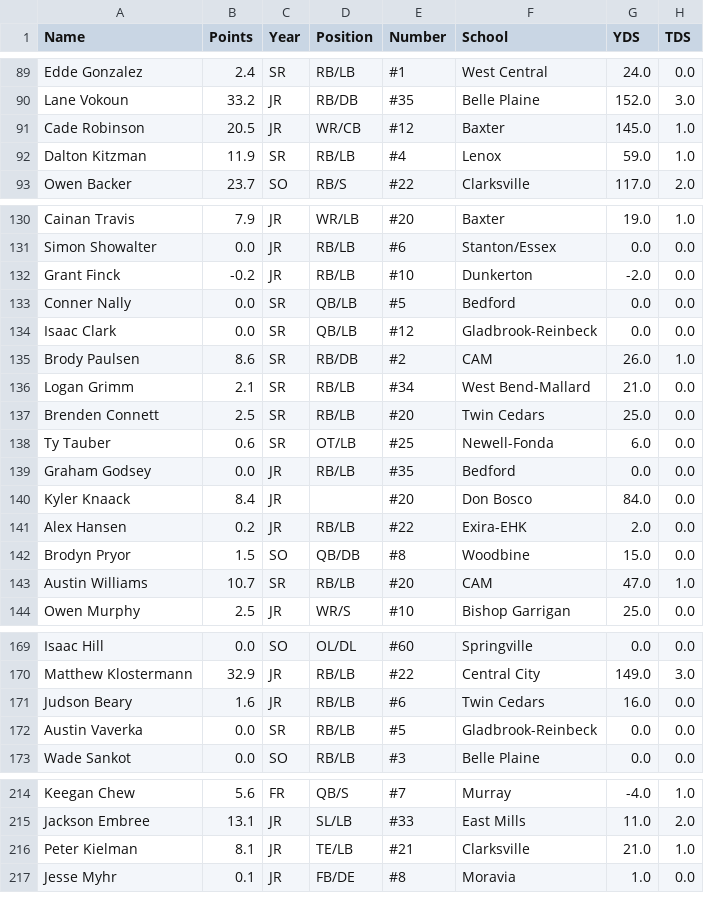
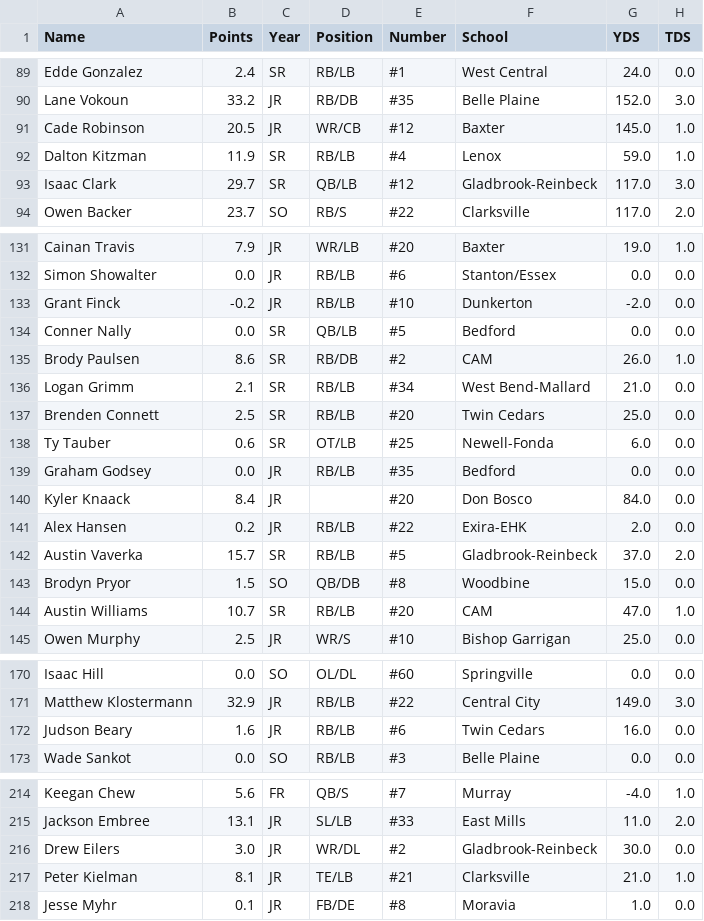
Before and after one commit to Fwiy27/8Man, a CSV file: data/Week5-rushing.csv, drawn as a sheet; only a part is shown, gaps mark what is left out; the diff covers the shown part only.

Commit message:
Updated data

```diff
--- a/data/Week5-rushing.csv
+++ b/data/Week5-rushing.csv
@@ -92,2 +92,3 @@ Cade Robinson,20.5,JR,WR/CB,#12,Baxter,145.0,1.0
 Dalton Kitzman,11.9,SR,RB/LB,#4,Lenox,59.0,1.0
+Isaac Clark,29.7,SR,QB/LB,#12,Gladbrook-Reinbeck,117.0,3.0
 Owen Backer,23.7,SO,RB/S,#22,Clarksville,117.0,2.0
@@ -133,3 +134,2 @@ Grant Finck,-0.2,JR,RB/LB,#10,Dunkerton,-2.0,0.0
 Conner Nally,0.0,SR,QB/LB,#5,Bedford,0.0,0.0
-Isaac Clark,0.0,SR,QB/LB,#12,Gladbrook-Reinbeck,0.0,0.0
 Brody Paulsen,8.6,SR,RB/DB,#2,CAM,26.0,1.0
@@ -141,2 +141,3 @@ Kyler Knaack,8.4,JR,,#20,Don Bosco,84.0,0.0
 Alex Hansen,0.2,JR,RB/LB,#22,Exira-EHK,2.0,0.0
+Austin Vaverka,15.7,SR,RB/LB,#5,Gladbrook-Reinbeck,37.0,2.0
 Brodyn Pryor,1.5,SO,QB/DB,#8,Woodbine,15.0,0.0
@@ -171,3 +172,2 @@ Matthew Klostermann,32.9,JR,RB/LB,#22,Central City,149.0,3.0
 Judson Beary,1.6,JR,RB/LB,#6,Twin Cedars,16.0,0.0
-Austin Vaverka,0.0,SR,RB/LB,#5,Gladbrook-Reinbeck,0.0,0.0
 Wade Sankot,0.0,SO,RB/LB,#3,Belle Plaine,0.0,0.0
@@ -215,2 +215,3 @@ Keegan Chew,5.6,FR,QB/S,#7,Murray,-4.0,1.0
 Jackson Embree,13.1,JR,SL/LB,#33,East Mills,11.0,2.0
+Drew Eilers,3.0,JR,WR/DL,#2,Gladbrook-Reinbeck,30.0,0.0
 Peter Kielman,8.1,JR,TE/LB,#21,Clarksville,21.0,1.0
```
Also changed, not shown: 1 added row and 2 removed rows elsewhere in this file, data/Week5-passing.csv, data/Week5-points-ps.csv, 13 other files.
